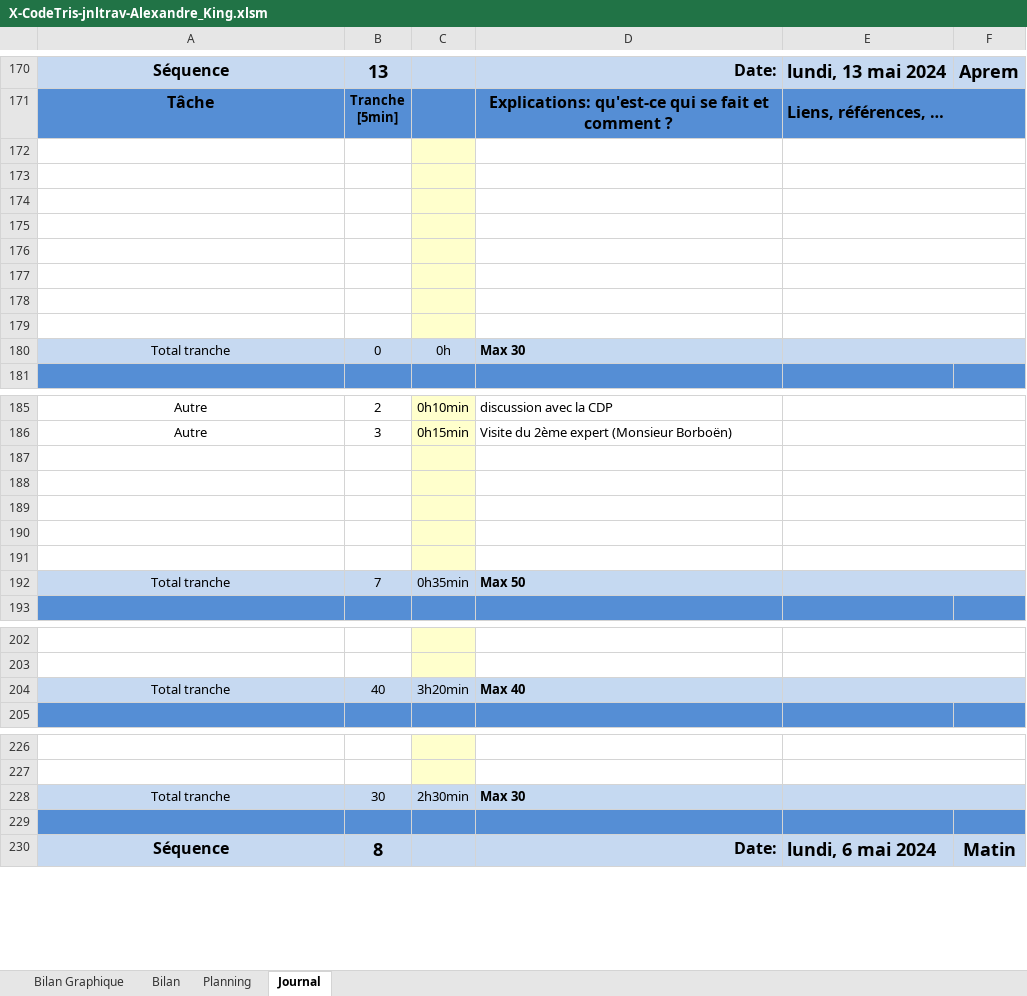
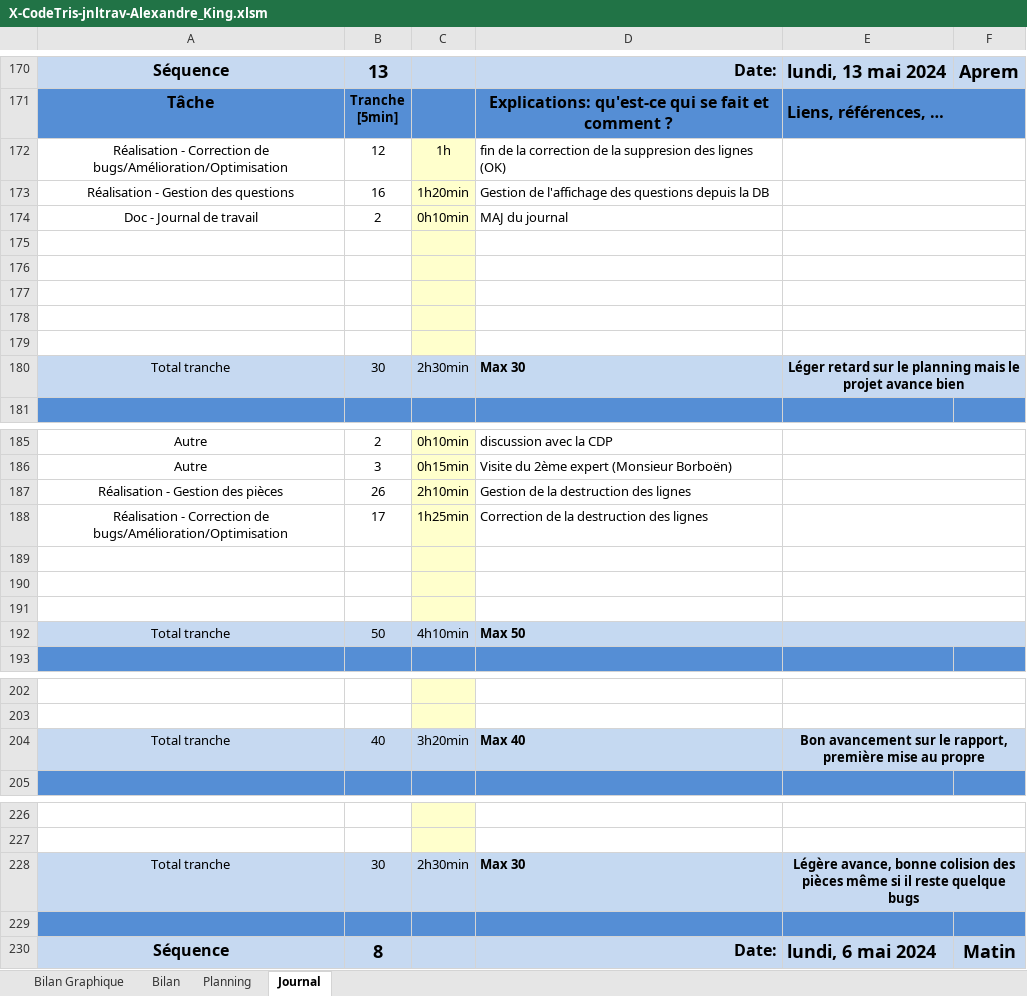
Before and after one commit to Xale2111/CodeTris, an Excel workbook: 00-Documentation/01-Journal Travail/X-CodeTris-jnltrav-Alexandre_King.xlsm, sheet Journal, drawn as a sheet; only a part is shown, gaps mark what is left out; values as stored, in another font and other column widths than the file's, no borders; charts and pictures and conditional formats not drawn; 1 other sheet too large or unreadable and not compared; removed rows and columns are numbered as before the commit, all else as after; the diff names each change by its address in the sheet, - before the commit and + after, or states it on an @@ line.

Commit message:
Mise à jour du Journal

```diff
--- a/00-Documentation/01-Journal Travail/X-CodeTris-jnltrav-Alexandre_King.xlsm (sheet Journal)
+++ b/00-Documentation/01-Journal Travail/X-CodeTris-jnltrav-Alexandre_King.xlsm (sheet Journal)
+row 172: Réalisation - Correction de bugs/Amélioration/Optimisation | 12 | 1h | fin de la correction de la suppresion des lignes (OK)
+row 173: Réalisation - Gestion des questions | 16 | 1h20min | Gestion de l'affichage des questions depuis la DB
+row 174: Doc - Journal de travail | 2 | 0h10min | MAJ du journal
-row 177: (empty)
-row 178: (empty)
-row 179: (empty)
-B180: 0
+B180: 30
-C180: 0h
+C180: 2h30min
-E180: (empty)
+E180: Léger retard sur le planning mais le projet avance bien
+row 187: Réalisation - Gestion des pièces | 26 | 2h10min | Gestion de la destruction des lignes
+row 188: Réalisation - Correction de bugs/Amélioration/Optimisation | 17 | 1h25min | Correction de la destruction des lignes
-row 190: (empty)
-row 191: (empty)
-B192: 7
+B192: 50
-C192: 0h35min
+C192: 4h10min
-E204: (empty)
+E204: Bon avancement sur le rapport, première mise au propre
-E228: (empty)
+E228: Légère avance, bonne colision des pièces même si il reste quelque bugs
```
Also changed, not shown: sheet Bilan Graphique, formulas that keep their value, charts or pictures.
